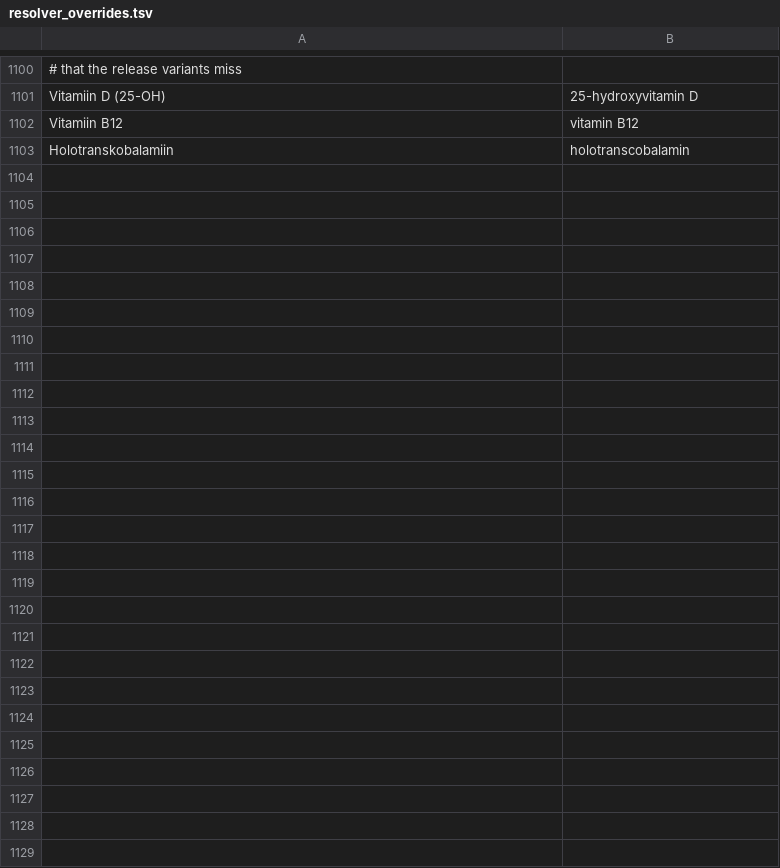
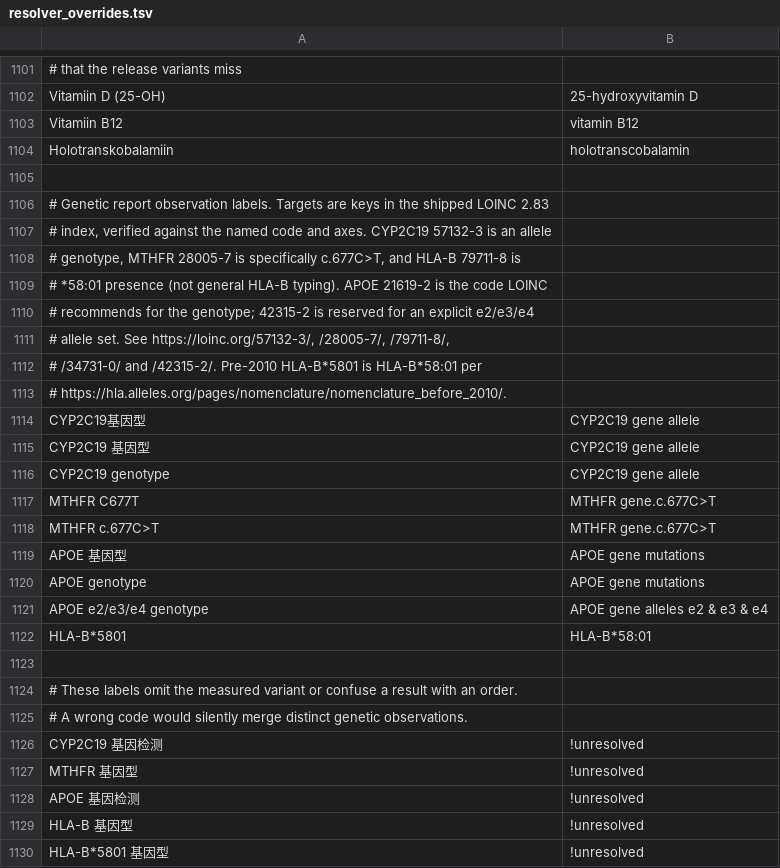
Before and after one commit to thetahealth/mirobody, a TSV file: mirobody/res/loinc/resolver_overrides.tsv, drawn as a sheet; only a part is shown, gaps mark what is left out; the diff covers the shown part only; the diff names each change by its address in the sheet, - before the commit and + after, or states it on an @@ line.

```diff
--- a/mirobody/res/loinc/resolver_overrides.tsv
+++ b/mirobody/res/loinc/resolver_overrides.tsv
+row 1105: (empty)
+row 1106: # Genetic report observation labels. Targets are keys in the shipped LOINC 2.83
+row 1107: # index, verified against the named code and axes. CYP2C19 57132-3 is an allele
+row 1108: # genotype, MTHFR 28005-7 is specifically c.677C>T, and HLA-B 79711-8 is
+row 1109: # *58:01 presence (not general HLA-B typing). APOE 21619-2 is the code LOINC
+row 1110: # recommends for the genotype; 42315-2 is reserved for an explicit e2/e3/e4
+row 1111: # allele set. See https://loinc.org/57132-3/, /28005-7/, /79711-8/,
+row 1112: # /34731-0/ and /42315-2/. Pre-2010 HLA-B*5801 is HLA-B*58:01 per
+row 1113: # https://hla.alleles.org/pages/nomenclature/nomenclature_before_2010/.
+row 1114: CYP2C19基因型 | CYP2C19 gene allele
+row 1115: CYP2C19 基因型 | CYP2C19 gene allele
+row 1116: CYP2C19 genotype | CYP2C19 gene allele
+row 1117: MTHFR C677T | MTHFR gene.c.677C>T
+row 1118: MTHFR c.677C>T | MTHFR gene.c.677C>T
+row 1119: APOE 基因型 | APOE gene mutations
+row 1120: APOE genotype | APOE gene mutations
+row 1121: APOE e2/e3/e4 genotype | APOE gene alleles e2 & e3 & e4
+row 1122: HLA-B*5801 | HLA-B*58:01
+row 1123: (empty)
+row 1124: # These labels omit the measured variant or confuse a result with an order.
+row 1125: # A wrong code would silently merge distinct genetic observations.
+row 1126: CYP2C19 基因检测 | !unresolved
+row 1127: MTHFR 基因型 | !unresolved
+row 1128: APOE 基因检测 | !unresolved
+row 1129: HLA-B 基因型 | !unresolved
+row 1130: HLA-B*5801 基因型 | !unresolved
```
Also changed, not shown: 1 added row and 2 edited cells elsewhere in this file, 55 other files.
